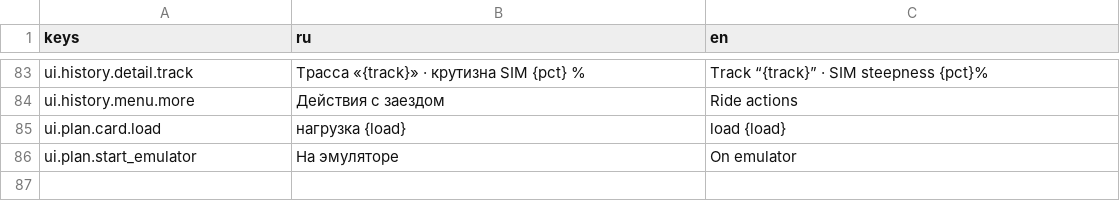
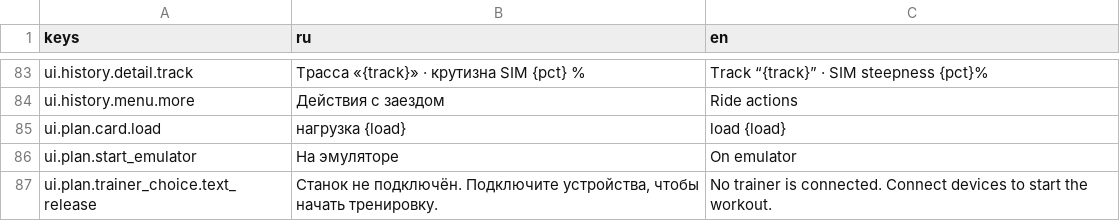
Before and after one commit to romkoval/ovosch_rider, a CSV file: assets/i18n/strings_menu_lists.csv, drawn as a sheet; only a part is shown, gaps mark what is left out; the diff names each change by its address in the sheet, - before the commit and + after, or states it on an @@ line.

```diff
--- a/assets/i18n/strings_menu_lists.csv
+++ b/assets/i18n/strings_menu_lists.csv
+row 87: ui.plan.trainer_choice.text_release | Станок не подключён. Подключите устройства, чтобы начать тренировку. | No trainer is connected. Connect devices to start the workout.
```
Also changed, not shown: assets/i18n/strings.csv, assets/i18n/strings_menu.csv, 48 other files.
